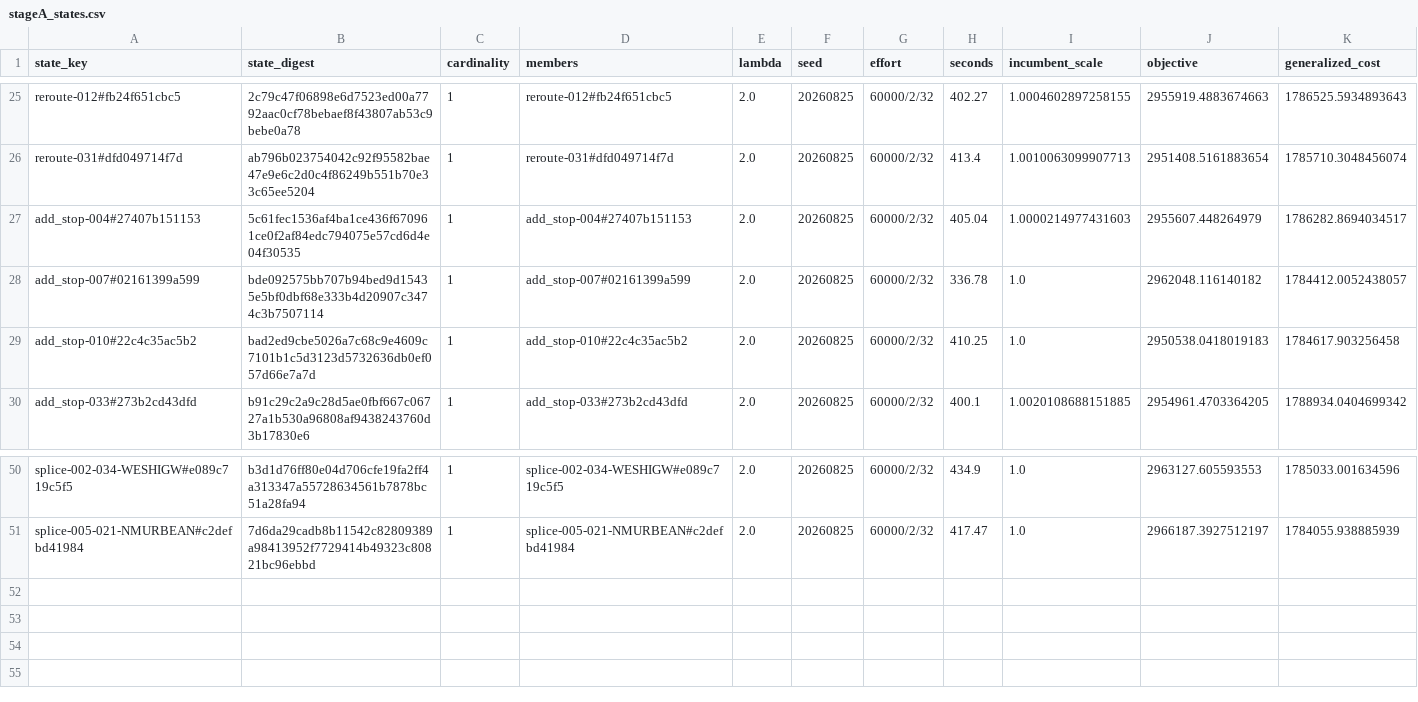
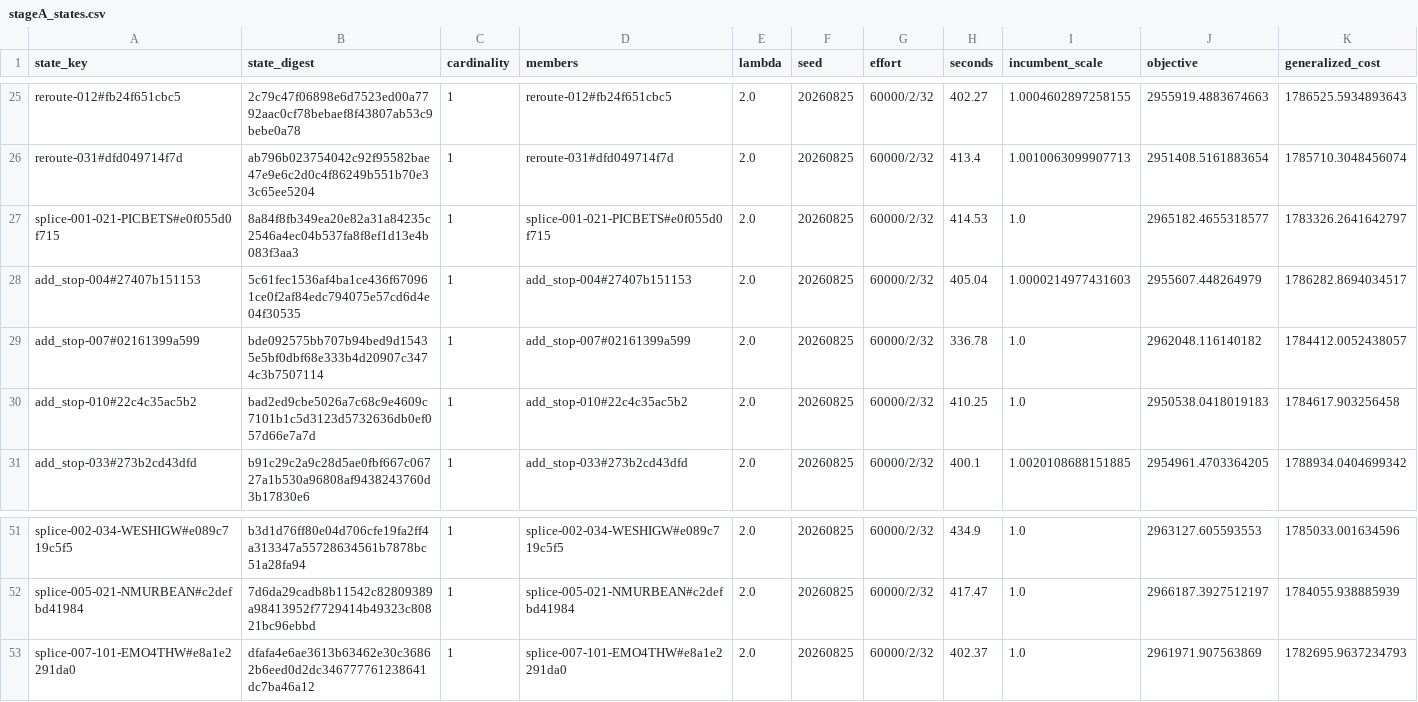
Before and after one commit to ian-gregory94/cota-route-optimization, a CSV file: outputs/exp3/stageA_states.csv, drawn as a sheet; only a part is shown, gaps mark what is left out; rows hold the shown columns only; the diff names each change by its address in the sheet, - before the commit and + after, or states it on an @@ line.

```diff
--- a/outputs/exp3/stageA_states.csv
+++ b/outputs/exp3/stageA_states.csv
+row 27: splice-001-021-PICBETS#e0f055d0f715 | 8a84f8fb349ea20e82a31a84235c2546a4ec04b537fa8f8ef1d13e4b083f3aa3 | 1 | splice-001-021-PICBETS#e0f055d0f715 | 2.0 | 20260825 | 60000/2/32 | 414.53 | 1.0 | 2965182.4655318577 | 1783326.2641642797
+row 53: splice-007-101-EMO4THW#e8a1e2291da0 | dfafa4e6ae3613b63462e30c36862b6eed0d2dc346777761238641dc7ba46a12 | 1 | splice-007-101-EMO4THW#e8a1e2291da0 | 2.0 | 20260825 | 60000/2/32 | 402.37 | 1.0 | 2961971.907563869 | 1782695.9637234793
```
Also changed, not shown: 12 other files.
